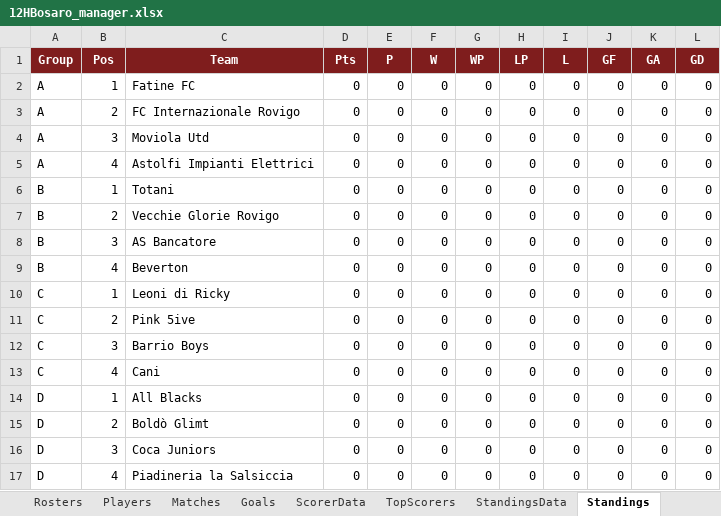
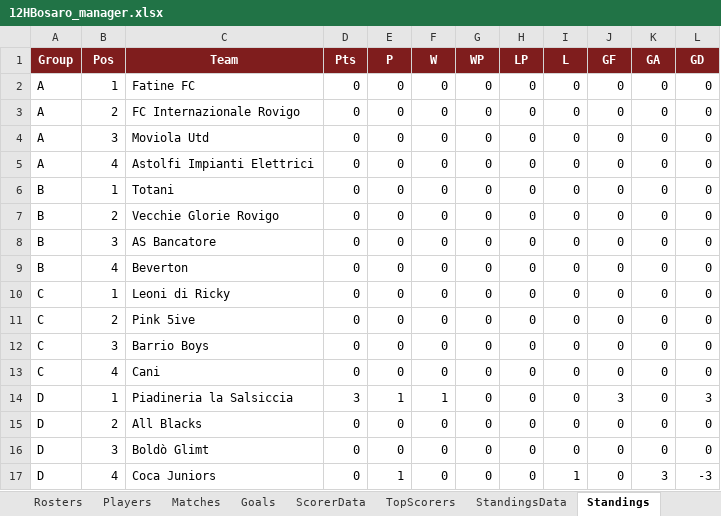
Before and after one commit to Danielm222/12orebosaro, an Excel workbook: 12HBosaro_manager.xlsx, sheet Standings, drawn as a sheet; values as stored, in another font and other column widths than the file's, no borders; removed rows and columns are numbered as before the commit, all else as after; the diff names each change by its address in the sheet, - before the commit and + after, or states it on an @@ line.

```diff
--- a/12HBosaro_manager.xlsx (sheet Standings)
+++ b/12HBosaro_manager.xlsx (sheet Standings)
+row 14: D | 1 | Piadineria la Salsiccia | 3 | 1 | 1 | 0 | 0 | 0 | 3 | 0 | 3
-B15 (Pos): 1
+B15 (Pos): 2
-B16 (Pos): 2
+B16 (Pos): 3
-B17 (Pos): 3
+B17 (Pos): 4
-E17 (P): 0
+E17 (P): 1
-I17 (L): 0
+I17 (L): 1
-K17 (GA): 0
+K17 (GA): 3
-L17 (GD): 0
+L17 (GD): -3
-row 17: D | 4 | Piadineria la Salsiccia | 0 | 0 | 0 | 0 | 0 | 0 | 0 | 0 | 0
```
Also changed, not shown: sheet Export, sheet Goals, sheet StandingsData, sheet Matches, sheet TopScorers, sheet ScorerData, formulas that keep their value, 1 other file.
